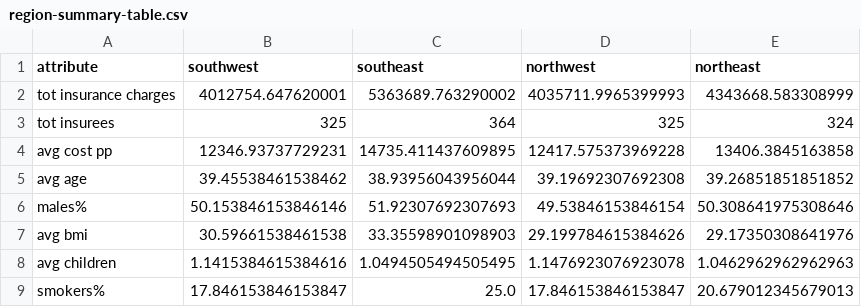
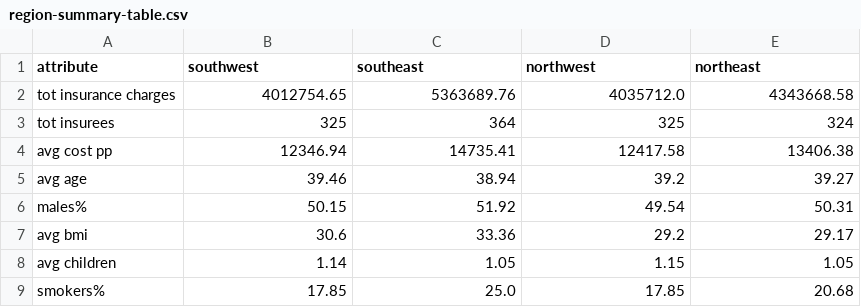
Before and after one commit to echeng166/US-Medical-Insurance-Project, a CSV file: region-summary-table.csv, drawn as a sheet.

Commit message:
changed to use for loop in the function region_characteristics

```diff
--- a/region-summary-table.csv
+++ b/region-summary-table.csv
@@ -1,9 +1,9 @@
 attribute,southwest,southeast,northwest,northeast
-tot insurance charges,4012754.647620001,5363689.763290002,4035711.9965399993,4343668.583308999
+tot insurance charges,4012754.65,5363689.76,4035712.0,4343668.58
 tot insurees,325,364,325,324
-avg cost pp,12346.93737729231,14735.411437609895,12417.575373969228,13406.3845163858
-avg age,39.45538461538462,38.93956043956044,39.19692307692308,39.26851851851852
-males%,50.153846153846146,51.92307692307693,49.53846153846154,50.308641975308646
-avg bmi,30.59661538461538,33.35598901098903,29.199784615384626,29.17350308641976
-avg children,1.1415384615384616,1.0494505494505495,1.1476923076923078,1.0462962962962963
-smokers%,17.846153846153847,25.0,17.846153846153847,20.679012345679013
+avg cost pp,12346.94,14735.41,12417.58,13406.38
+avg age,39.46,38.94,39.2,39.27
+males%,50.15,51.92,49.54,50.31
+avg bmi,30.6,33.36,29.2,29.17
+avg children,1.14,1.05,1.15,1.05
+smokers%,17.85,25.0,17.85,20.68
```
Also changed, not shown: 1 other file.
